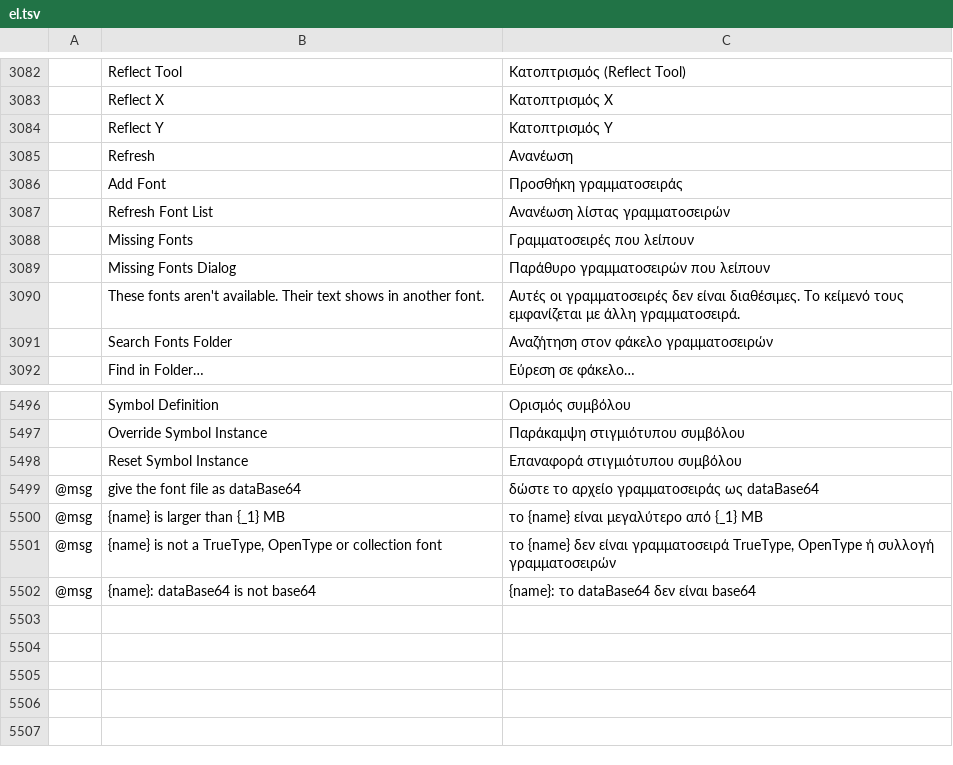
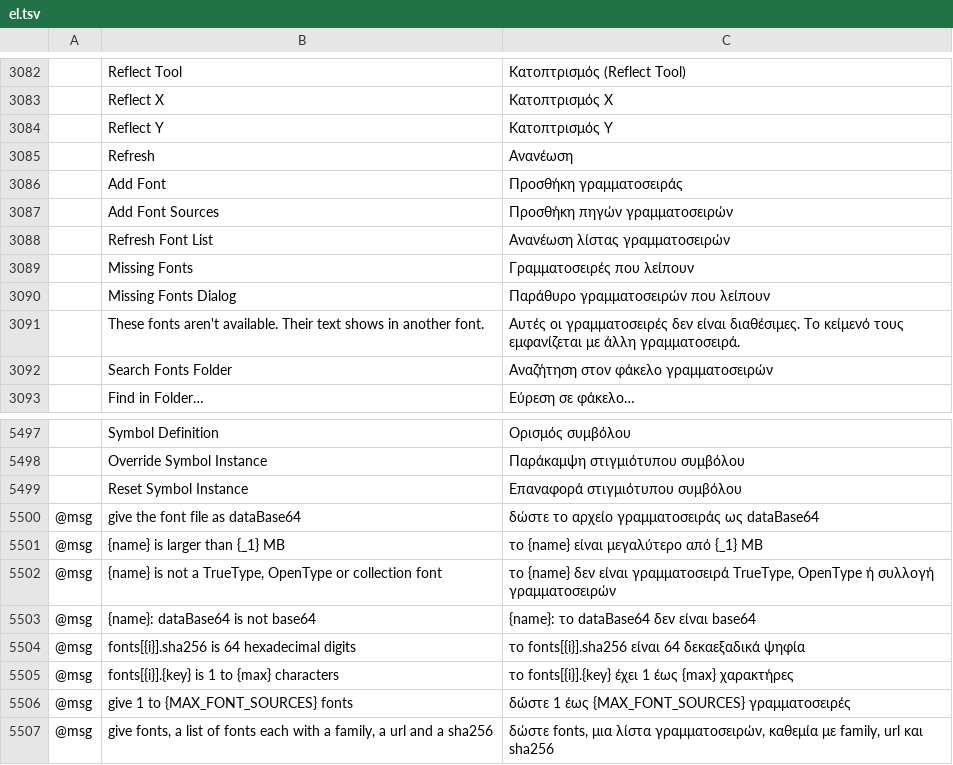
Before and after one commit to addibble/vectorcraft, a TSV file: crates/ui-egui/src/i18n/el.tsv, drawn as a sheet; only a part is shown, gaps mark what is left out; the diff names each change by its address in the sheet, - before the commit and + after, or states it on an @@ line.

```diff
--- a/crates/ui-egui/src/i18n/el.tsv
+++ b/crates/ui-egui/src/i18n/el.tsv
+row 3087:  | Add Font Sources | Προσθήκη πηγών γραμματοσειρών
+row 5504: @msg | fonts[{i}].sha256 is 64 hexadecimal digits | το fonts[{i}].sha256 είναι 64 δεκαεξαδικά ψηφία
+row 5505: @msg | fonts[{i}].{key} is 1 to {max} characters | το fonts[{i}].{key} έχει 1 έως {max} χαρακτήρες
+row 5506: @msg | give 1 to {MAX_FONT_SOURCES} fonts | δώστε 1 έως {MAX_FONT_SOURCES} γραμματοσειρές
+row 5507: @msg | give fonts, a list of fonts each with a family, a url and a sha256 | δώστε fonts, μια λίστα γραμματοσειρών, καθεμία με family, url και sha256
```
Also changed, not shown: crates/ui-egui/src/i18n/ja.tsv, crates/ui-egui/src/i18n/ka.tsv, 30 other files.
